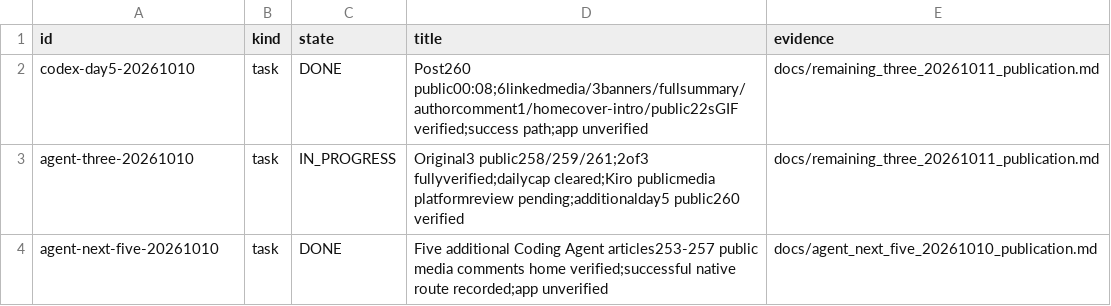
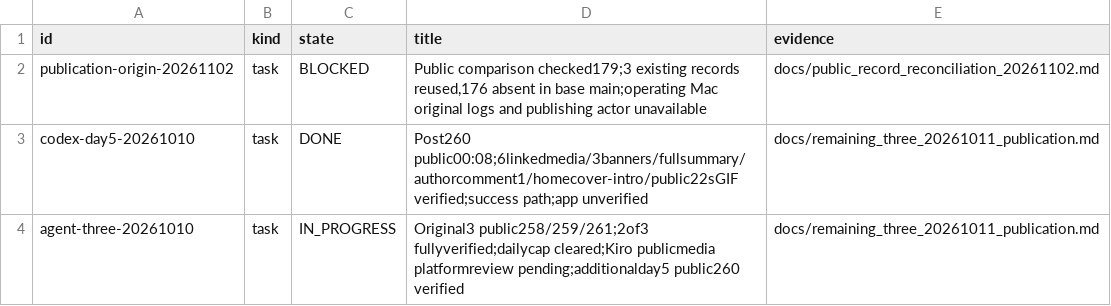
Before and after one commit to dokwanoh/TStory_Agent, a TSV file: contracts/current-work.tsv, drawn as a sheet; only a part is shown; the shorter side is filled out with more unchanged rows.

Commit message:
Document public post and repository record reconciliation

```diff
--- a/contracts/current-work.tsv
+++ b/contracts/current-work.tsv
@@ -1,2 +1,3 @@
 id	kind	state	title	evidence
+publication-origin-20261102	task	BLOCKED	Public comparison checked179;3 existing records reused,176 absent in base main;operating Mac original logs and publishing actor unavailable	docs/public_record_reconciliation_20261102.md
 codex-day5-20261010	task	DONE	Post260 public00:08;6linkedmedia/3banners/fullsummary/authorcomment1/homecover-intro/public22sGIF verified;success path;app unverified	docs/remaining_three_20261011_publication.md
```
Also changed, not shown: 4 other files.
